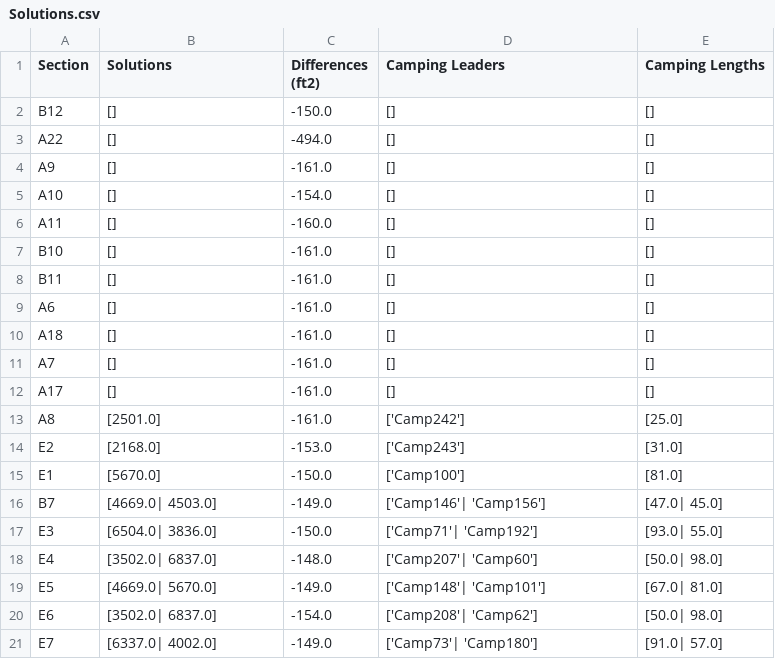
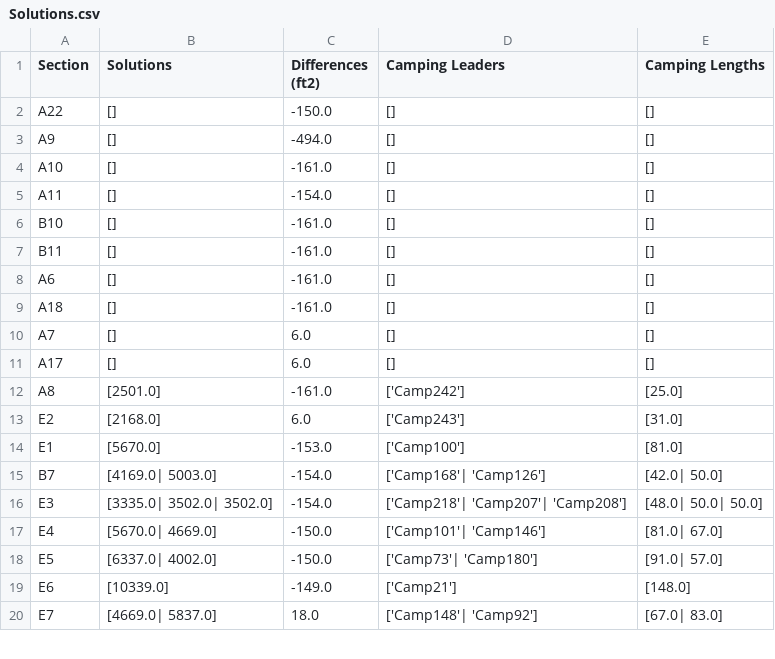
Before and after one commit to GalaxysHub/Subset-Sum-Solver, a CSV file: Solutions.csv, drawn as a sheet; only a part is shown; the diff covers the shown part only.

Commit message:
updated B12 request section

```diff
--- a/Solutions.csv
+++ b/Solutions.csv
@@ -1,7 +1,6 @@
 Section, Solutions, Differences (ft2), Camping Leaders, Camping Lengths
-B12,[],-150.0,[],[]
-A22,[],-494.0,[],[]
-A9,[],-161.0,[],[]
-A10,[],-154.0,[],[]
-A11,[],-160.0,[],[]
+A22,[],-150.0,[],[]
+A9,[],-494.0,[],[]
+A10,[],-161.0,[],[]
+A11,[],-154.0,[],[]
 B10,[],-161.0,[],[]
@@ -10,12 +9,12 @@ A6,[],-161.0,[],[]
 A18,[],-161.0,[],[]
-A7,[],-161.0,[],[]
-A17,[],-161.0,[],[]
+A7,[],6.0,[],[]
+A17,[],6.0,[],[]
 A8,[2501.0],-161.0,['Camp242'],[25.0]
-E2,[2168.0],-153.0,['Camp243'],[31.0]
-E1,[5670.0],-150.0,['Camp100'],[81.0]
-B7,[4669.0| 4503.0],-149.0,['Camp146'| 'Camp156'],[47.0| 45.0]
-E3,[6504.0| 3836.0],-150.0,['Camp71'| 'Camp192'],[93.0| 55.0]
-E4,[3502.0| 6837.0],-148.0,['Camp207'| 'Camp60'],[50.0| 98.0]
-E5,[4669.0| 5670.0],-149.0,['Camp148'| 'Camp101'],[67.0| 81.0]
-E6,[3502.0| 6837.0],-154.0,['Camp208'| 'Camp62'],[50.0| 98.0]
-E7,[6337.0| 4002.0],-149.0,['Camp73'| 'Camp180'],[91.0| 57.0]
+E2,[2168.0],6.0,['Camp243'],[31.0]
+E1,[5670.0],-153.0,['Camp100'],[81.0]
+B7,[4169.0| 5003.0],-154.0,['Camp168'| 'Camp126'],[42.0| 50.0]
+E3,[3335.0| 3502.0| 3502.0],-154.0,['Camp218'| 'Camp207'| 'Camp208'],[48.0| 50.0| 50.0]
+E4,[5670.0| 4669.0],-150.0,['Camp101'| 'Camp146'],[81.0| 67.0]
+E5,[6337.0| 4002.0],-150.0,['Camp73'| 'Camp180'],[91.0| 57.0]
+E6,[10339.0],-149.0,['Camp21'],[148.0]
+E7,[4669.0| 5837.0],18.0,['Camp148'| 'Camp92'],[67.0| 83.0]
```
Also changed, not shown: 3 added rows, 1 removed row and 101 edited cells elsewhere in this file, InputData/EF2023 - Special Requests.csv, 3 other files.
